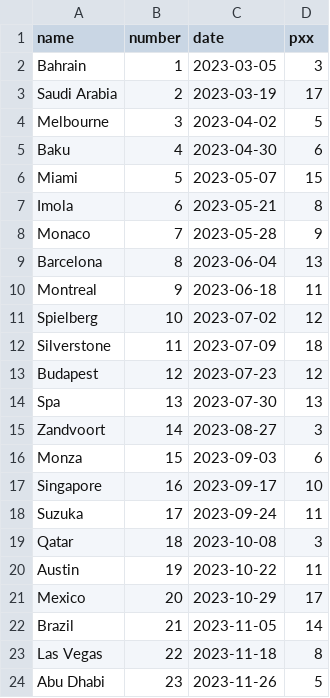
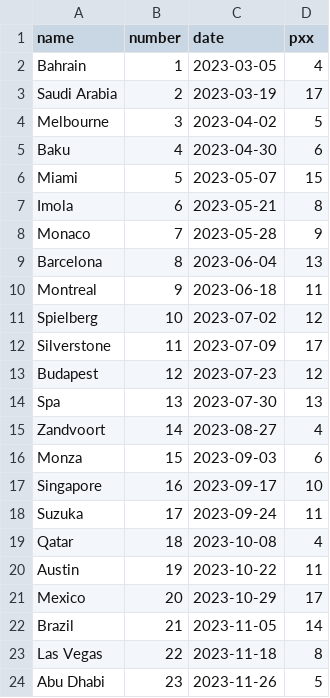
Before and after one commit to ChUrl/flask-formula10, a CSV file: static_data/races.csv, drawn as a sheet.

```diff
--- a/static_data/races.csv
+++ b/static_data/races.csv
@@ -1,3 +1,3 @@
 name,number,date,pxx
-Bahrain,1,2023-03-05,3
+Bahrain,1,2023-03-05,4
 Saudi Arabia,2,2023-03-19,17
@@ -11,6 +11,6 @@ Montreal,9,2023-06-18,11
 Spielberg,10,2023-07-02,12
-Silverstone,11,2023-07-09,18
+Silverstone,11,2023-07-09,17
 Budapest,12,2023-07-23,12
 Spa,13,2023-07-30,13
-Zandvoort,14,2023-08-27,3
+Zandvoort,14,2023-08-27,4
 Monza,15,2023-09-03,6
@@ -18,3 +18,3 @@ Singapore,16,2023-09-17,10
 Suzuka,17,2023-09-24,11
-Qatar,18,2023-10-08,3
+Qatar,18,2023-10-08,4
 Austin,19,2023-10-22,11
```
Also changed, not shown: 3 other files.
